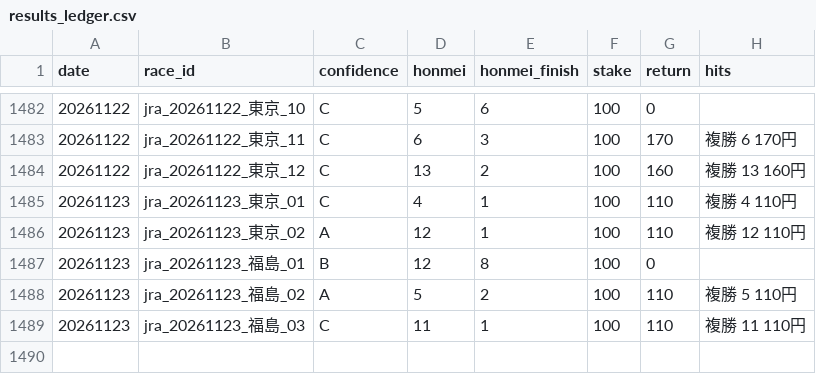
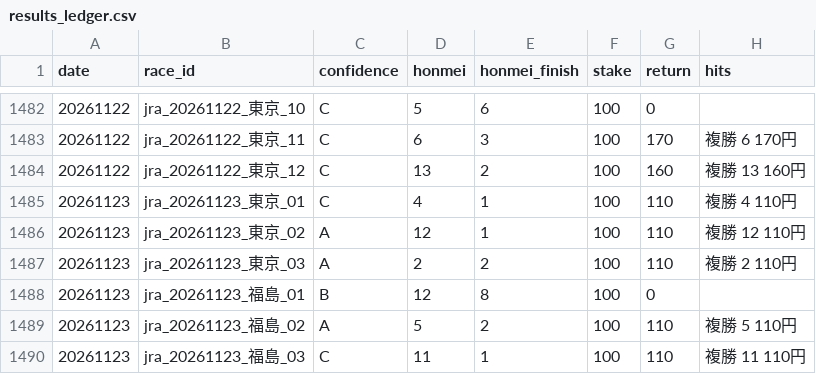
Before and after one commit to bunbunbunzai/keiba-ai, a CSV file: results_ledger.csv, drawn as a sheet; only a part is shown, gaps mark what is left out; the diff names each change by its address in the sheet, - before the commit and + after, or states it on an @@ line.

```diff
--- a/results_ledger.csv
+++ b/results_ledger.csv
+row 1487: 20261123 | jra_20261123_東京_03 | A | 2 | 2 | 100 | 110 | 複勝 2 110円
```
Also changed, not shown: 6 other files.
